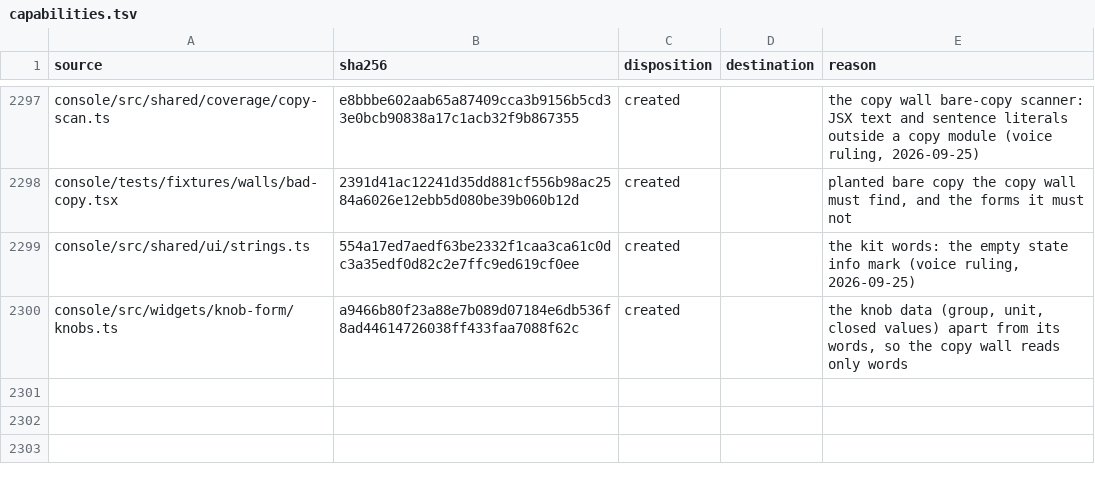
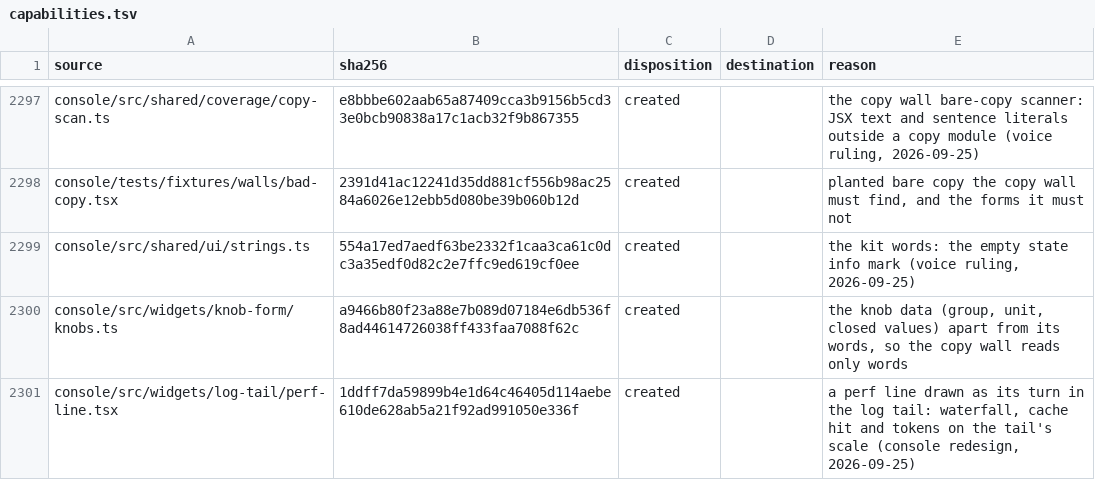
Before and after one commit to torad-labs/splice, a TSV file: .dev/restructure/capabilities.tsv, drawn as a sheet; only a part is shown, gaps mark what is left out; the diff names each change by its address in the sheet, - before the commit and + after, or states it on an @@ line.

Commit message:
feat(console): a perf line in the log tail is drawn as its turn
The operator's "show, then say" ruling for Logs: a perf line becomes a
per-turn waterfall row with a cache-hit bar and token bars, and the raw
line is one click away.

- widgets/log-tail/perf-line.tsx reads a `perf ` message into its marks
  and counters. It draws the waterfall through the same waterfall() as the
  turns page, in greys (splice work, waiting, streaming, named once on the
  tail's bar), plus the cache hit (cached over in, since in_tokens holds
  the cached part per PerfKeys) and the tokens in and out. Every bar is on
  one scale shared by the tail's perf lines. A disclosure opens the
  daemon's own line under the drawing, and the rows are measured, so an
  opened row grows.
- waterfall() follows the clock, not the key order. The daemon stamps
  gate at admission, before parse and build, and first_frame at upstream
  handoff, before first_byte. Read in key order, a live row's queue wait
  ran backwards and was dropped (demo daemon log, 2026-09-25). It now
  takes only the marks, so a parsed log line draws the same bar.
- The log tail and logs page words are in the voice ruling: sentence-case
  labels, help behind the empty's info mark, and the unit words beside
  figures.

```diff
--- a/.dev/restructure/capabilities.tsv
+++ b/.dev/restructure/capabilities.tsv
+row 2301: console/src/widgets/log-tail/perf-line.tsx | 1ddff7da59899b4e1d64c46405d114aebe610de628ab5a21f92ad991050e336f | created |  | a perf line drawn as its turn in the log tail: waterfall, cache hit and tokens on the tail's scale (console redesign, 2026-09-25)
```
Also changed, not shown: 11 other files.
